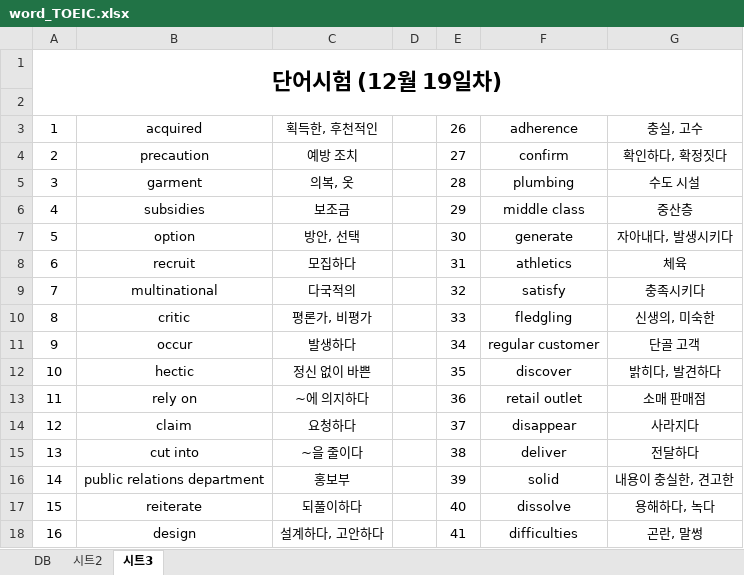
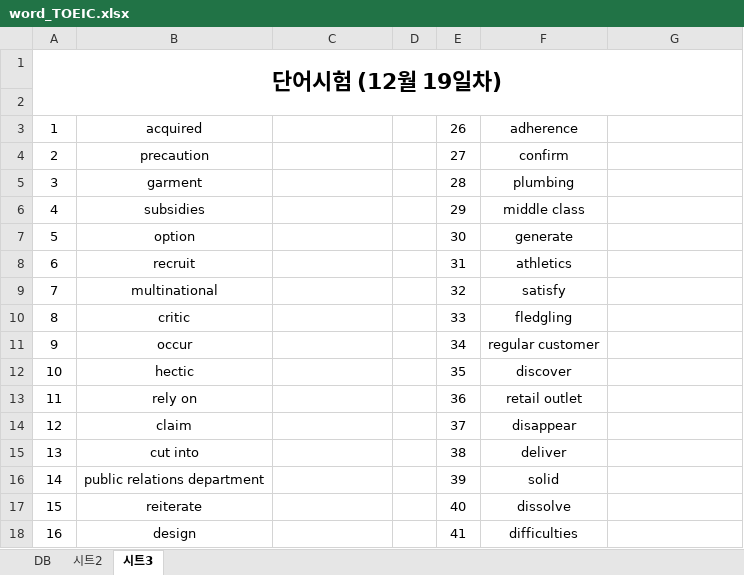
Before and after one commit to FelixSeol/toeicwords, an Excel workbook: word_TOEIC.xlsx, sheet 시트3, drawn as a sheet; only a part is shown; values as stored, in another font and other column widths than the file's, no borders; the diff covers the shown part only; the diff names each change by its address in the sheet, - before the commit and + after, or states it on an @@ line.

```diff
--- a/word_TOEIC.xlsx (sheet 시트3)
+++ b/word_TOEIC.xlsx (sheet 시트3)
-C3: 획득한, 후천적인
+C3: (empty)
-G3: 충실, 고수
+G3: (empty)
-C4: 예방 조치
+C4: (empty)
-G4: 확인하다, 확정짓다
+G4: (empty)
-C5: 의복, 옷
+C5: (empty)
-G5: 수도 시설
+G5: (empty)
-C6: 보조금
+C6: (empty)
-G6: 중산층
+G6: (empty)
-C7: 방안, 선택
+C7: (empty)
-G7: 자아내다, 발생시키다
+G7: (empty)
-C8: 모집하다
+C8: (empty)
-G8: 체육
+G8: (empty)
-C9: 다국적의
+C9: (empty)
-G9: 충족시키다
+G9: (empty)
-C10: 평론가, 비평가
+C10: (empty)
-G10: 신생의, 미숙한
+G10: (empty)
-C11: 발생하다
+C11: (empty)
-G11: 단골 고객
+G11: (empty)
-C12: 정신 없이 바쁜
+C12: (empty)
-G12: 밝히다, 발견하다
+G12: (empty)
-C13: ~에 의지하다
+C13: (empty)
-G13: 소매 판매점
+G13: (empty)
-C14: 요청하다
+C14: (empty)
-G14: 사라지다
+G14: (empty)
-C15: ~을 줄이다
+C15: (empty)
-G15: 전달하다
+G15: (empty)
-C16: 홍보부
+C16: (empty)
-G16: 내용이 충실한, 견고한
+G16: (empty)
-C17: 되풀이하다
+C17: (empty)
-G17: 용해하다, 녹다
+G17: (empty)
-C18: 설계하다, 고안하다
+C18: (empty)
-G18: 곤란, 말썽
+G18: (empty)
```
Also changed, not shown: 68 edited cells elsewhere in this sheet, sheet 시트2, formulas that keep their value.
